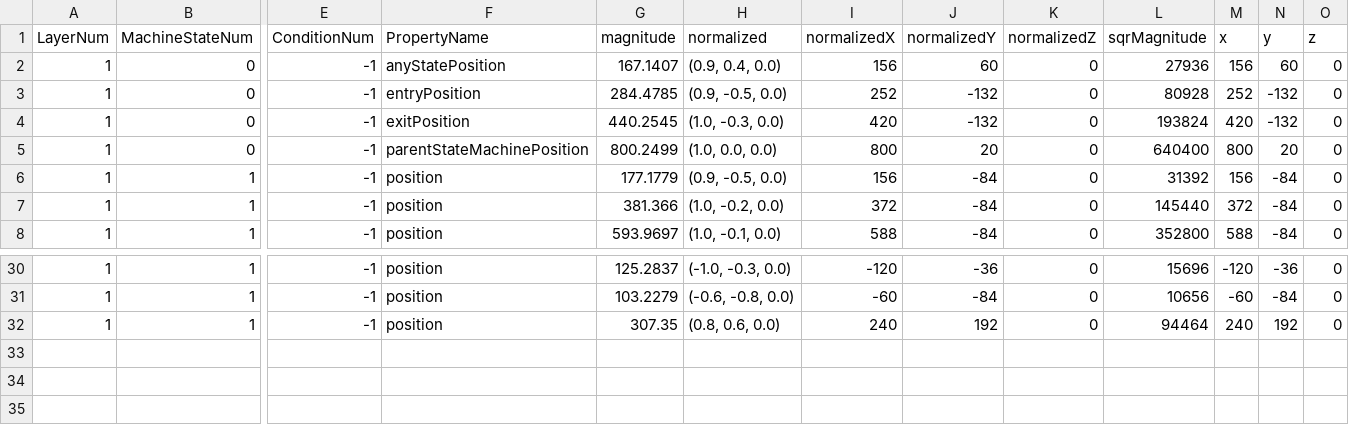
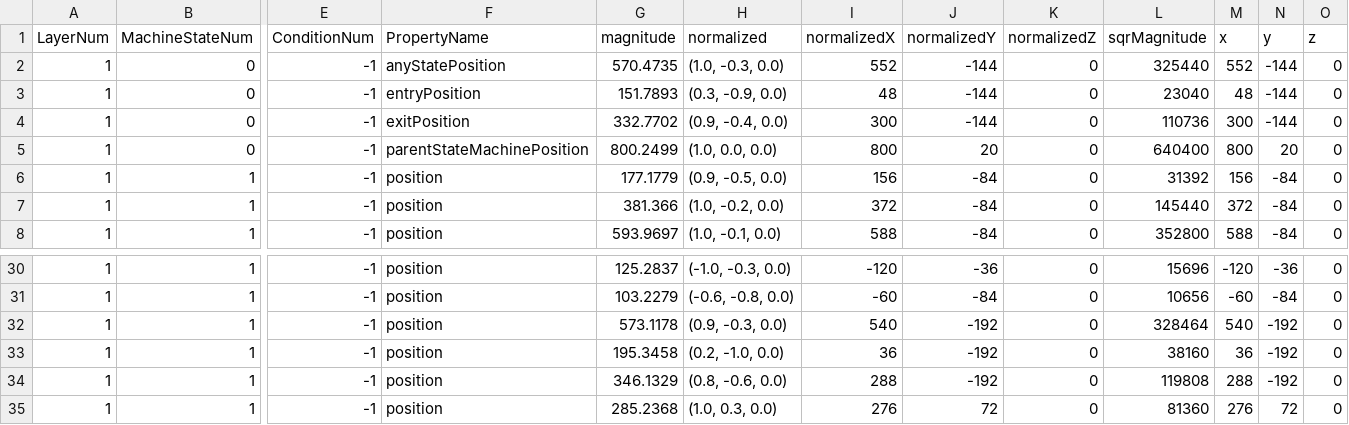
Before and after one commit to muzudho/KifuwarabeFighter2, a CSV file: KifuwarabeFighter2/_log_(Anicon@StellaQL)positions.csv, drawn as a sheet; only a part is shown, gaps mark what is left out; rows hold the shown columns only; the diff names each change by its address in the sheet, - before the commit and + after, or states it on an @@ line.

```diff
--- a/KifuwarabeFighter2/_log_(Anicon@StellaQL)positions.csv
+++ b/KifuwarabeFighter2/_log_(Anicon@StellaQL)positions.csv
-G2 (magnitude): 167.1407
+G2 (magnitude): 570.4735
-H2 (normalized): (0.9, 0.4, 0.0)
+H2 (normalized): (1.0, -0.3, 0.0)
-I2 (normalizedX): 156
+I2 (normalizedX): 552
-J2 (normalizedY): 60
+J2 (normalizedY): -144
-L2 (sqrMagnitude): 27936
+L2 (sqrMagnitude): 325440
-M2 (x): 156
+M2 (x): 552
-N2 (y): 60
+N2 (y): -144
-G3 (magnitude): 284.4785
+G3 (magnitude): 151.7893
-H3 (normalized): (0.9, -0.5, 0.0)
+H3 (normalized): (0.3, -0.9, 0.0)
-I3 (normalizedX): 252
+I3 (normalizedX): 48
-J3:J4 (normalizedY): -132
+J3:J4 (normalizedY): -144
-L3 (sqrMagnitude): 80928
+L3 (sqrMagnitude): 23040
-M3 (x): 252
+M3 (x): 48
-N3:N4 (y): -132
+N3:N4 (y): -144
-G4 (magnitude): 440.2545
+G4 (magnitude): 332.7702
-H4 (normalized): (1.0, -0.3, 0.0)
+H4 (normalized): (0.9, -0.4, 0.0)
-I4 (normalizedX): 420
+I4 (normalizedX): 300
-L4 (sqrMagnitude): 193824
+L4 (sqrMagnitude): 110736
-M4 (x): 420
+M4 (x): 300
-G32 (magnitude): 307.35
+G32 (magnitude): 573.1178
-H32 (normalized): (0.8, 0.6, 0.0)
+H32 (normalized): (0.9, -0.3, 0.0)
-I32 (normalizedX): 240
+I32 (normalizedX): 540
-J32 (normalizedY): 192
+J32 (normalizedY): -192
-L32 (sqrMagnitude): 94464
+L32 (sqrMagnitude): 328464
-M32 (x): 240
+M32 (x): 540
-N32 (y): 192
+N32 (y): -192
+row 33: 1 | 1 | -1 | position | 195.3458 | (0.2, -1.0, 0.0) | 36 | -192 | 0 | 38160 | 36 | -192 | 0
+row 34: 1 | 1 | -1 | position | 346.1329 | (0.8, -0.6, 0.0) | 288 | -192 | 0 | 119808 | 288 | -192 | 0
+row 35: 1 | 1 | -1 | position | 285.2368 | (1.0, 0.3, 0.0) | 276 | 72 | 0 | 81360 | 276 | 72 | 0
```
Also changed, not shown: KifuwarabeFighter2/_log_(Anicon@StellaQL)states.csv, KifuwarabeFighter2/_log_(Anicon@StellaQL)transitions.csv, 22 other files.
